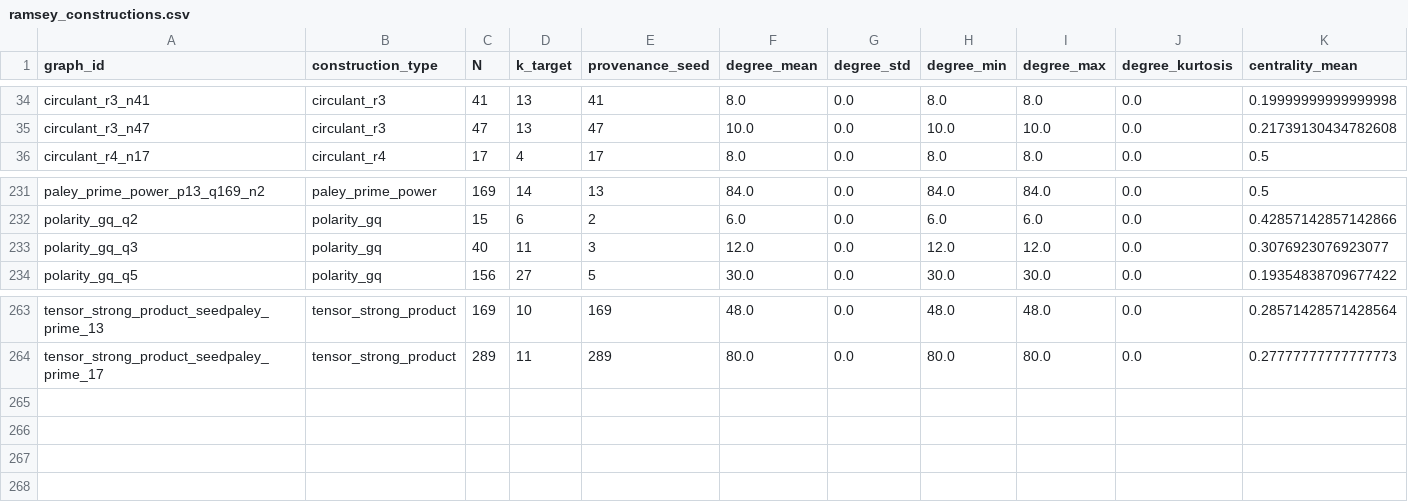
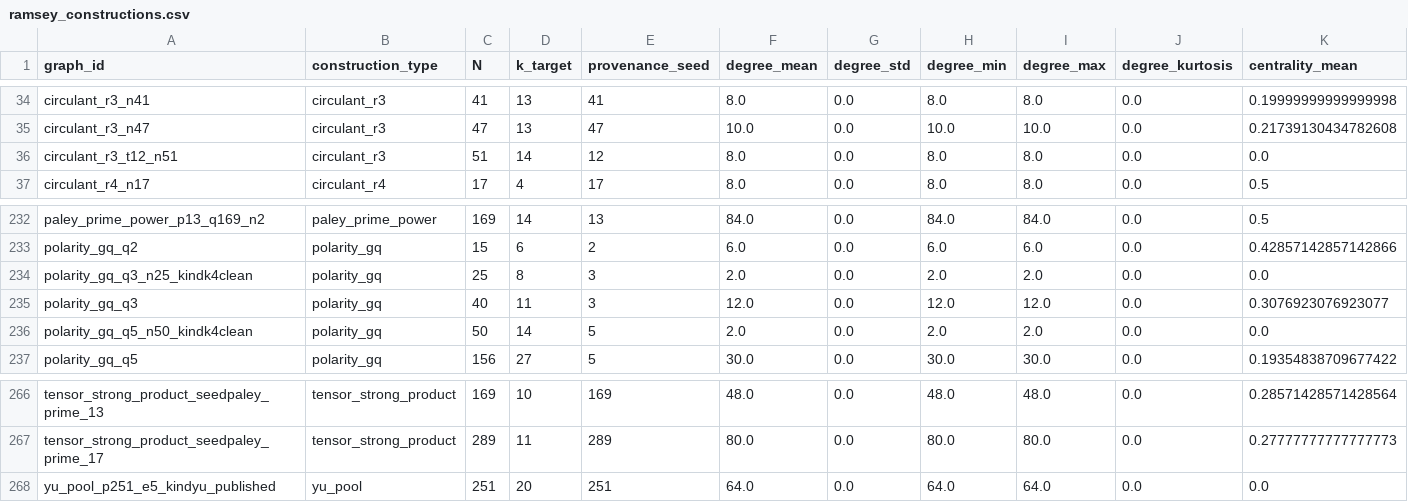
Before and after one commit to pageman/ramsey-gpu-constructions, a CSV file: data/ramsey_constructions.csv, drawn as a sheet; only a part is shown, gaps mark what is left out; rows hold the shown columns only; the diff names each change by its address in the sheet, - before the commit and + after, or states it on an @@ line.

```diff
--- a/data/ramsey_constructions.csv
+++ b/data/ramsey_constructions.csv
+row 36: circulant_r3_t12_n51 | circulant_r3 | 51 | 14 | 12 | 8.0 | 0.0 | 8.0 | 8.0 | 0.0 | 0.0
+row 234: polarity_gq_q3_n25_kindk4clean | polarity_gq | 25 | 8 | 3 | 2.0 | 0.0 | 2.0 | 2.0 | 0.0 | 0.0
+row 236: polarity_gq_q5_n50_kindk4clean | polarity_gq | 50 | 14 | 5 | 2.0 | 0.0 | 2.0 | 2.0 | 0.0 | 0.0
+row 268: yu_pool_p251_e5_kindyu_published | yu_pool | 251 | 20 | 251 | 64.0 | 0.0 | 64.0 | 64.0 | 0.0 | 0.0
```
Also changed, not shown: public/data/ramsey_constructions.csv, 19 other files.
